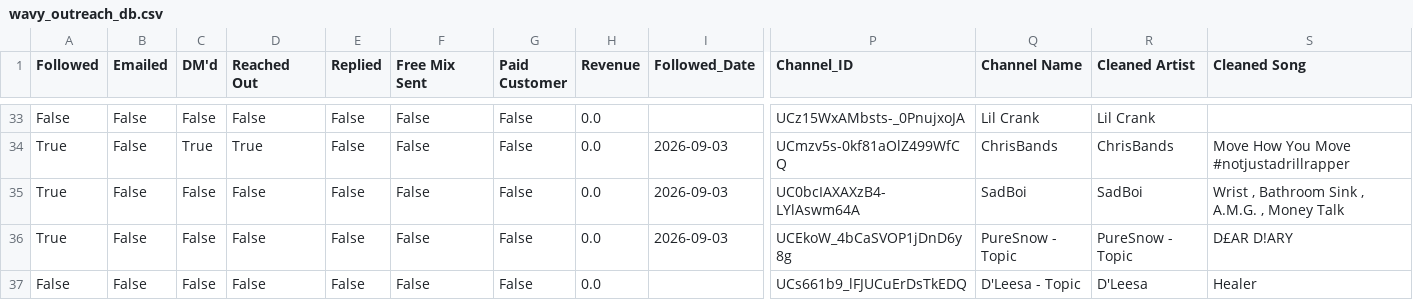
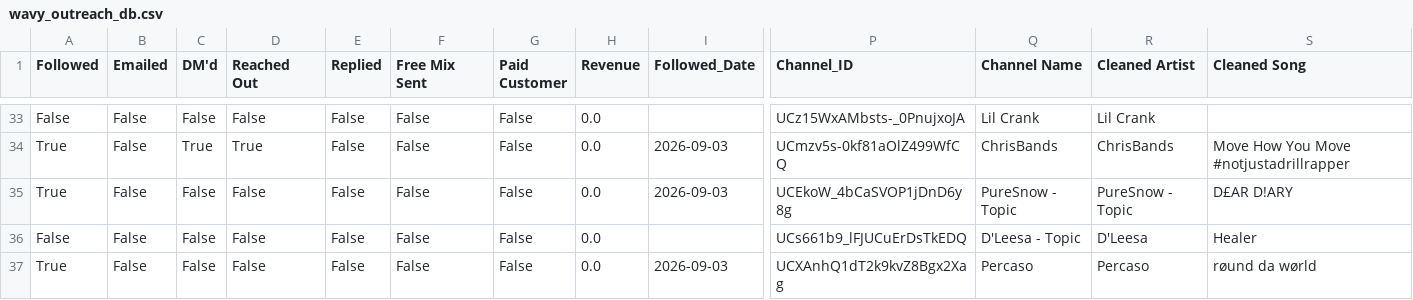
Before and after one commit to alexsamey95/wavyout, a CSV file: wavy_outreach_db.csv, drawn as a sheet; only a part is shown, gaps mark what is left out; the shorter side is filled out with more unchanged rows; rows hold the shown columns only; the diff names each change by its address in the sheet, - before the commit and + after, or states it on an @@ line.

Commit message:
wavy data: update wavy_outreach_db.csv

```diff
--- a/wavy_outreach_db.csv
+++ b/wavy_outreach_db.csv
-row 35: True | False | False | False | False | False | False | 0.0 | 2026-09-03 | UC0bcIAXAXzB4-LYlAswm64A | SadBoi | SadBoi | Wrist , Bathroom Sink , A.M.G. , Money Talk
```
